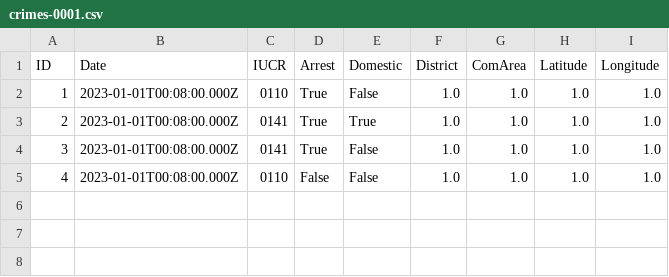
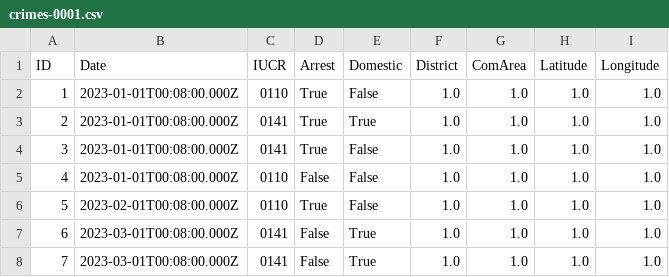
Before and after one commit to dawids21/bd-crimes-in-chicago-flink, a CSV file: data/crimes/crimes-0001.csv, drawn as a sheet.

```diff
--- a/data/crimes/crimes-0001.csv
+++ b/data/crimes/crimes-0001.csv
@@ -5 +5,4 @@ ID,Date,IUCR,Arrest,Domestic,District,ComArea,Latitude,Longitude
 4,2023-01-01T00:08:00.000Z,0110,False,False,1.0,1.0,1.0,1.0
+5,2023-02-01T00:08:00.000Z,0110,True,False,1.0,1.0,1.0,1.0
+6,2023-03-01T00:08:00.000Z,0141,False,True,1.0,1.0,1.0,1.0
+7,2023-03-01T00:08:00.000Z,0141,False,True,1.0,1.0,1.0,1.0
```
Also changed, not shown: data/crimes/crimes-0002.csv, 28 other files.
